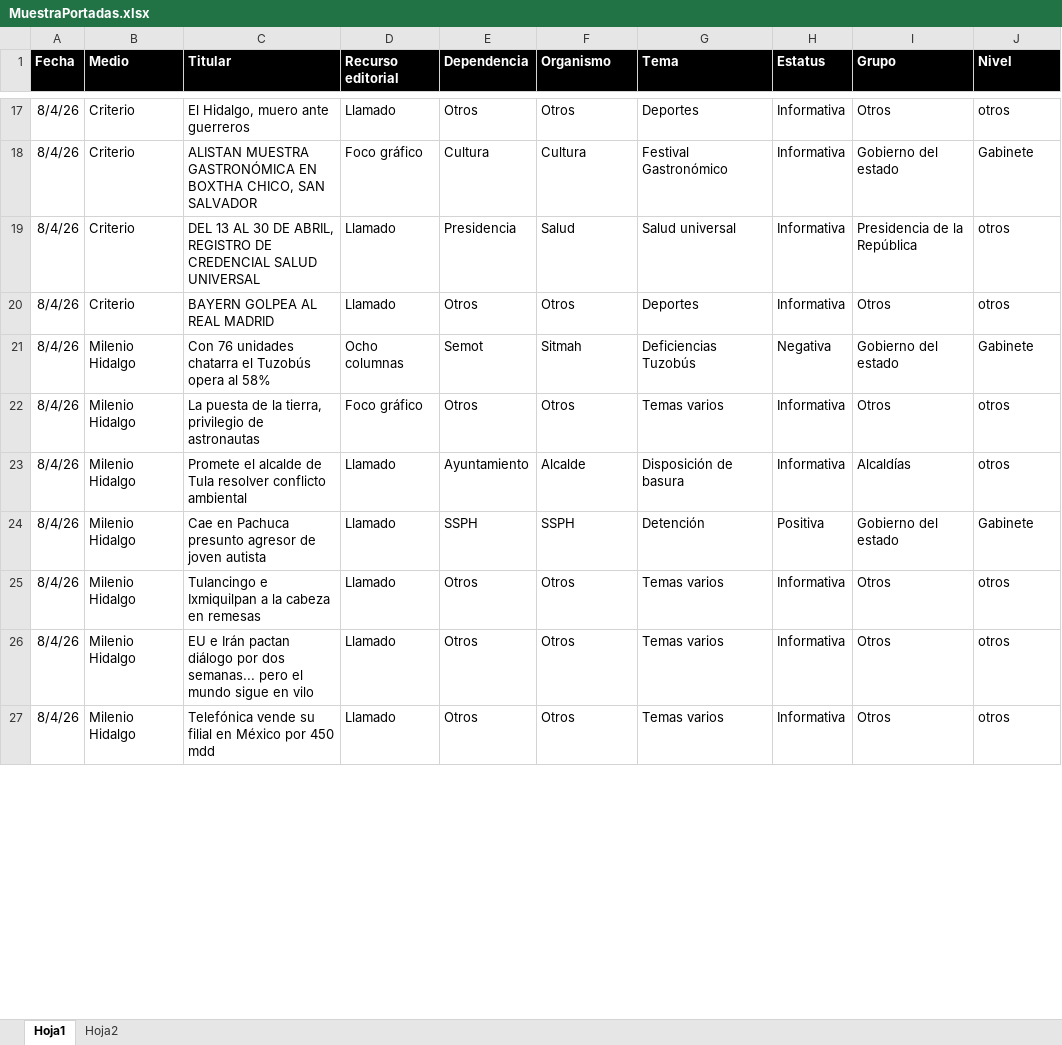
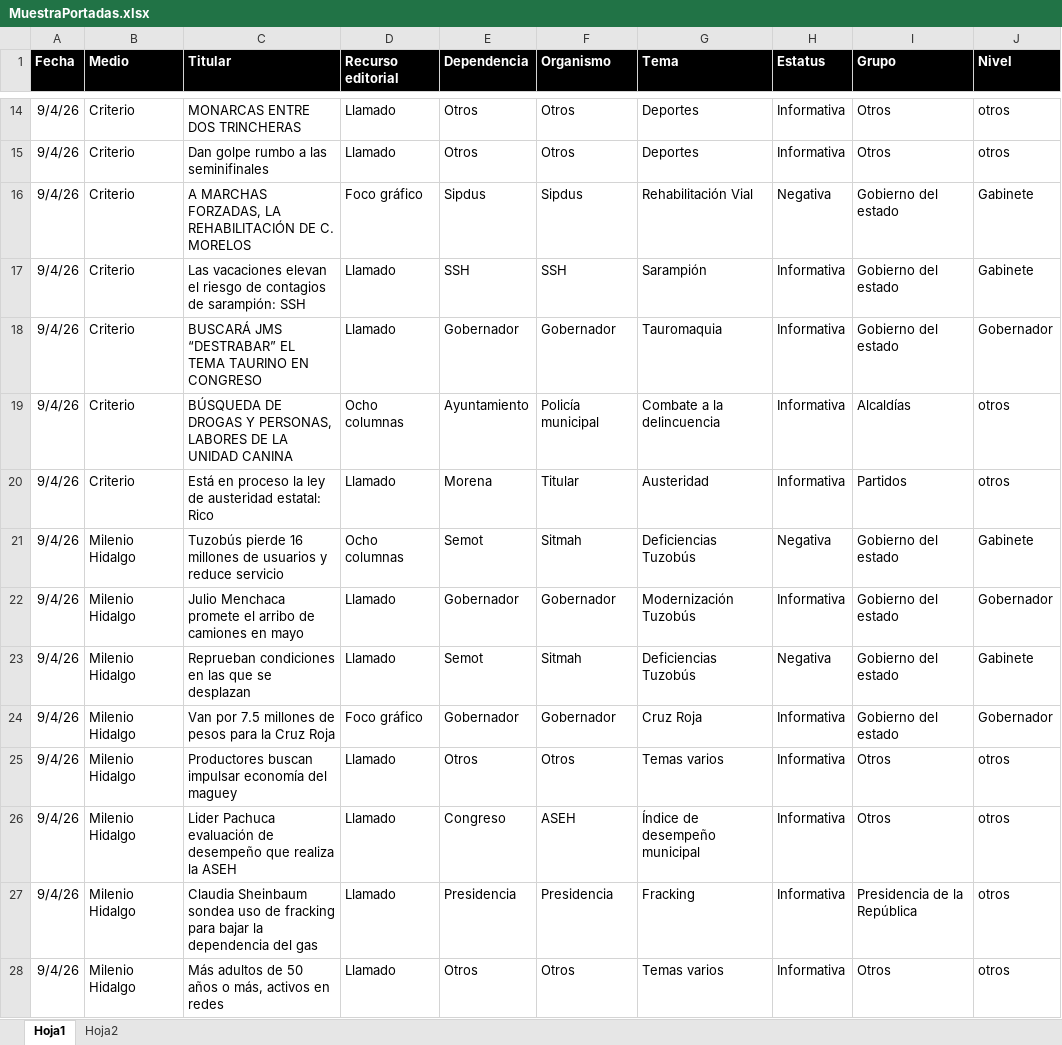
Before and after one commit to thelonious9/Reporteportadas, an Excel workbook: MuestraPortadas.xlsx, sheet Hoja1, drawn as a sheet; only a part is shown, gaps mark what is left out; values as stored, in another font and other column widths than the file's, no borders; table styles not drawn; removed rows and columns are numbered as before the commit, all else as after; the diff covers the shown part only; the diff names each change by its address in the sheet, - before the commit and + after, or states it on an @@ line.

```diff
--- a/MuestraPortadas.xlsx (sheet Hoja1)
+++ b/MuestraPortadas.xlsx (sheet Hoja1)
-A14 (Fecha): 8/4/26
+A14 (Fecha): 9/4/26
-C14 (Titular): El Hidalgo, muero ante guerreros
+C14 (Titular): MONARCAS ENTRE DOS TRINCHERAS
-row 18: 8/4/26 | Criterio | ALISTAN MUESTRA GASTRONÓMICA EN BOXTHA CHICO, SAN SALVADOR | Foco gráfico | Cultura | Cultura | Festival Gastronómico | Informativa | Gobierno del estado | Gabinete
-row 19: 8/4/26 | Criterio | DEL 13 AL 30 DE ABRIL, REGISTRO DE CREDENCIAL SALUD UNIVERSAL | Llamado | Presidencia | Salud | Salud universal | Informativa | Presidencia de la República | otros
-A15 (Fecha): 8/4/26
+A15 (Fecha): 9/4/26
-C15 (Titular): BAYERN GOLPEA AL REAL MADRID
+C15 (Titular): Dan golpe rumbo a las seminifinales
+row 16: 9/4/26 | Criterio | A MARCHAS FORZADAS, LA REHABILITACIÓN DE C. MORELOS | Foco gráfico | Sipdus | Sipdus | Rehabilitación Vial | Negativa | Gobierno del estado | Gabinete
+row 17: 9/4/26 | Criterio | Las vacaciones elevan el riesgo de contagios de sarampión: SSH | Llamado | SSH | SSH | Sarampión | Informativa | Gobierno del estado | Gabinete
+row 18: 9/4/26 | Criterio | BUSCARÁ JMS “DESTRABAR” EL TEMA TAURINO EN CONGRESO | Llamado | Gobernador | Gobernador | Tauromaquia | Informativa | Gobierno del estado | Gobernador
+row 19: 9/4/26 | Criterio | BÚSQUEDA DE DROGAS Y PERSONAS, LABORES DE LA UNIDAD CANINA | Ocho columnas | Ayuntamiento | Policía municipal | Combate a la delincuencia | Informativa | Alcaldías | otros
+row 20: 9/4/26 | Criterio | Está en proceso la ley de austeridad estatal: Rico | Llamado | Morena | Titular | Austeridad | Informativa | Partidos | otros
-A21 (Fecha): 8/4/26
+A21 (Fecha): 9/4/26
-C21 (Titular): Con 76 unidades chatarra el Tuzobús opera al 58%
+C21 (Titular): Tuzobús pierde 16 millones de usuarios y reduce servicio
-row 22: 8/4/26 | Milenio Hidalgo | La puesta de la tierra, privilegio de astronautas | Foco gráfico | Otros | Otros | Temas varios | Informativa | Otros | otros
-row 23: 8/4/26 | Milenio Hidalgo | Promete el alcalde de Tula resolver conflicto ambiental | Llamado | Ayuntamiento | Alcalde | Disposición de basura | Informativa | Alcaldías | otros
+row 22: 9/4/26 | Milenio Hidalgo | Julio Menchaca promete el arribo de camiones en mayo | Llamado | Gobernador | Gobernador | Modernización Tuzobús | Informativa | Gobierno del estado | Gobernador
-A23 (Fecha): 8/4/26
+A23 (Fecha): 9/4/26
-C23 (Titular): Cae en Pachuca presunto agresor de joven autista
+C23 (Titular): Reprueban condiciones en las que se desplazan
-E23 (Dependencia): SSPH
+E23 (Dependencia): Semot
-F23 (Organismo): SSPH
+F23 (Organismo): Sitmah
-G23 (Tema): Detención
+G23 (Tema): Deficiencias Tuzobús
-H23 (Estatus): Positiva
+H23 (Estatus): Negativa
+row 24: 9/4/26 | Milenio Hidalgo | Van por 7.5 millones de pesos para la Cruz Roja | Foco gráfico | Gobernador | Gobernador | Cruz Roja | Informativa | Gobierno del estado | Gobernador
-A25:A26 (Fecha): 8/4/26
+A25:A26 (Fecha): 9/4/26
-C25 (Titular): Tulancingo e Ixmiquilpan a la cabeza en remesas
+C25 (Titular): Productores buscan impulsar economía del maguey
-C26 (Titular): EU e Irán pactan diálogo por dos semanas... pero el mundo sigue en vilo
+C26 (Titular): Lider Pachuca evaluación de desempeño que realiza la ASEH
-E26 (Dependencia): Otros
+E26 (Dependencia): Congreso
-F26 (Organismo): Otros
+F26 (Organismo): ASEH
-G26 (Tema): Temas varios
+G26 (Tema): Índice de desempeño municipal
+row 27: 9/4/26 | Milenio Hidalgo | Claudia Sheinbaum sondea uso de fracking para bajar la dependencia del gas | Llamado | Presidencia | Presidencia | Fracking | Informativa | Presidencia de la República | otros
-A28 (Fecha): 8/4/26
+A28 (Fecha): 9/4/26
-C28 (Titular): Telefónica vende su filial en México por 450 mdd
+C28 (Titular): Más adultos de 50 años o más, activos en redes
```
Also changed, not shown: 24 added rows, 30 removed rows and 94 edited cells elsewhere in this sheet, 1 other file.
